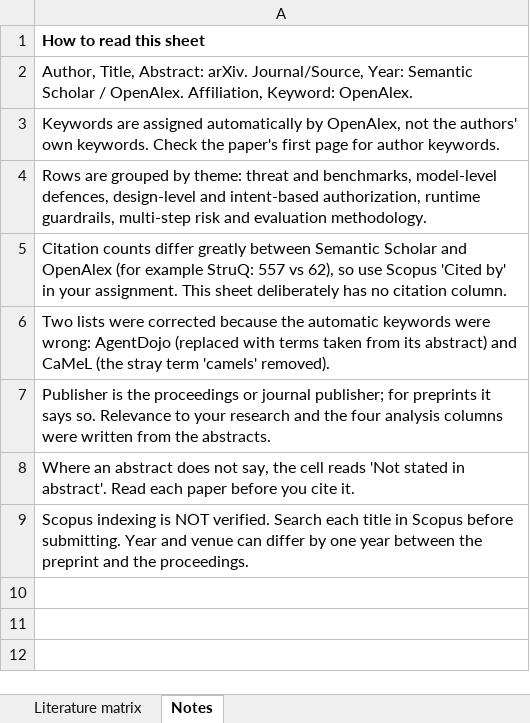
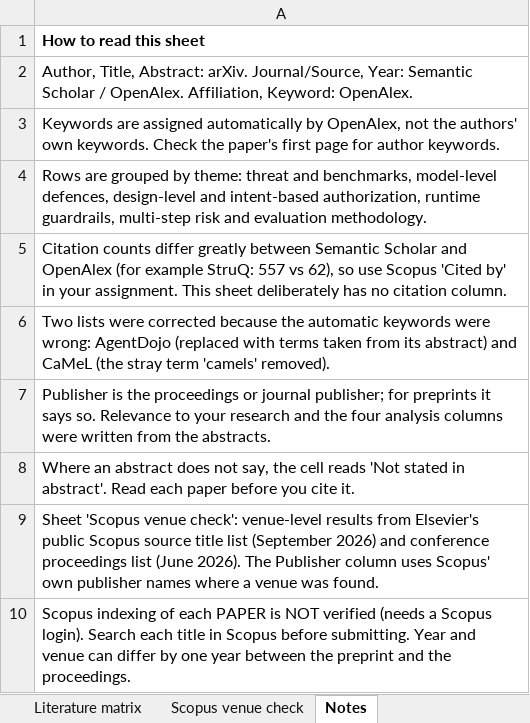
Before and after one commit to Kaushik2210/IntentGuard, an Excel workbook: docs/literature-review-matrix-20.xlsx, sheet Notes, drawn as a sheet; values as stored, in another font and other column widths than the file's, no borders; the diff names each change by its address in the sheet, - before the commit and + after, or states it on an @@ line.

Commit message:
Add Scopus venue check sheet and Scopus publisher names to the literature matrices

```diff
--- a/docs/literature-review-matrix-20.xlsx (sheet Notes)
+++ b/docs/literature-review-matrix-20.xlsx (sheet Notes)
+sheet tab: Scopus venue check
-A9: Scopus indexing is NOT verified. Search each title in Scopus before submitting. Year and venue can differ by one year between the preprint and the proceedings.
+A9: Sheet 'Scopus venue check': venue-level results from Elsevier's public Scopus source title list (September 2026) and conference proceedings list (June 2026). The Publisher column uses Scopus' own publisher names where a venue was found.
+row 10: Scopus indexing of each PAPER is NOT verified (needs a Scopus login). Search each title in Scopus before submitting. Year and venue can differ by one year between the preprint and the proceedings.
```
Also changed, not shown: sheet Literature matrix, docs/literature-review-matrix-10.xlsx.
